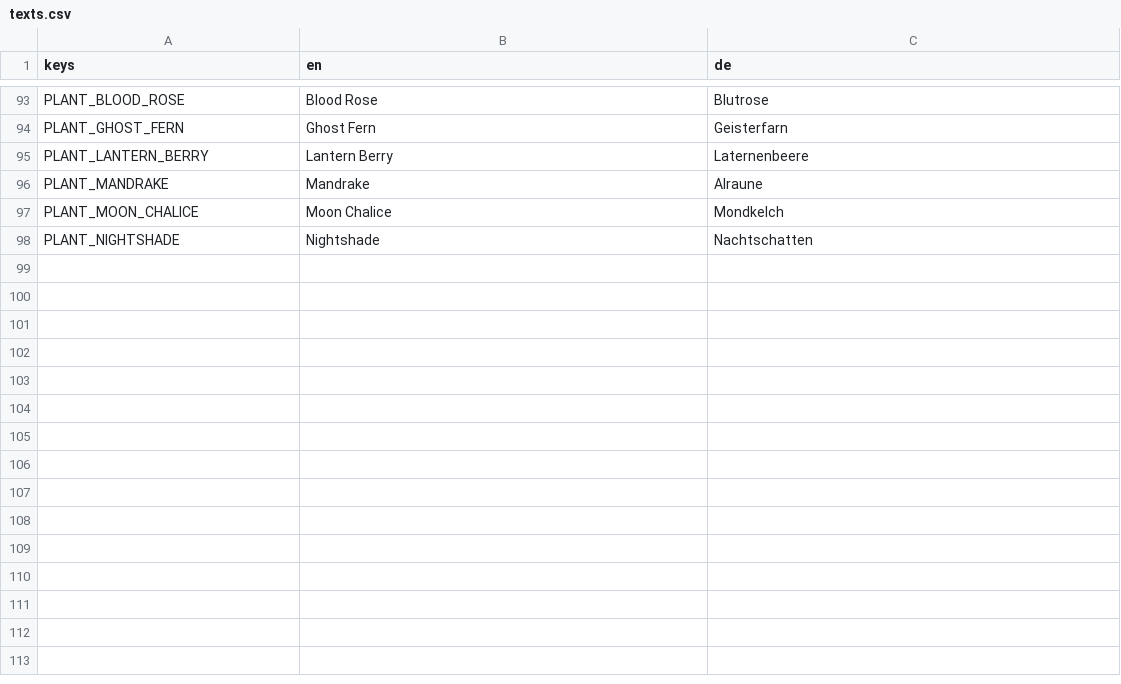
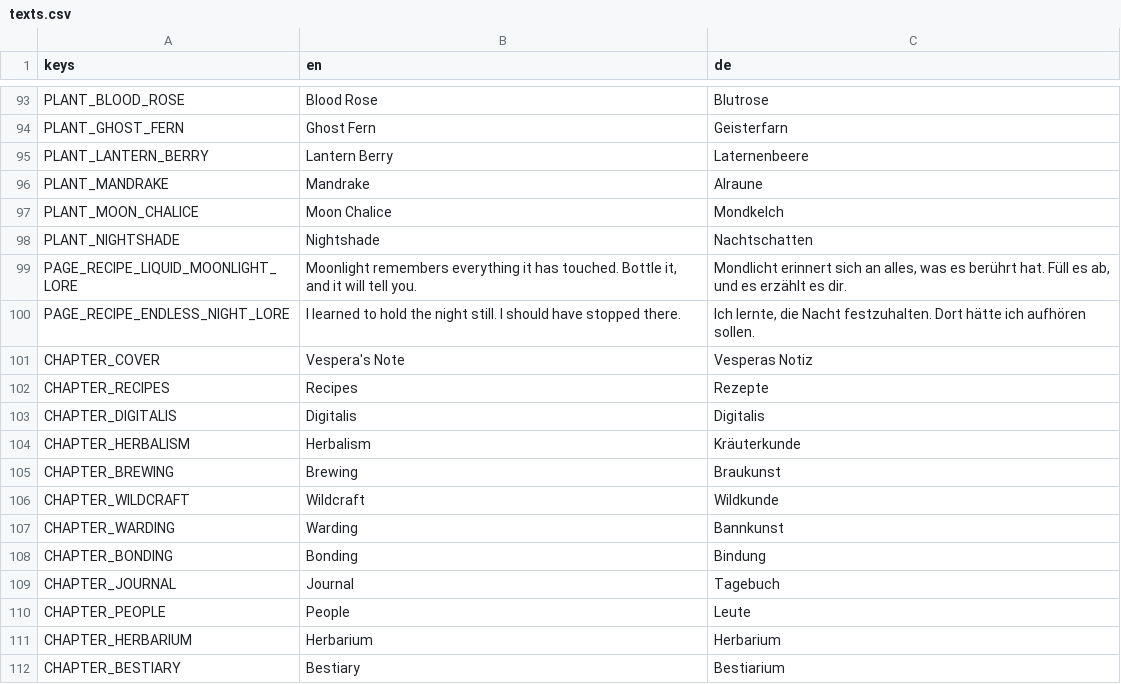
Before and after one commit to robinbrenner11/Witch-game, a CSV file: data/translations/texts.csv, drawn as a sheet; only a part is shown, gaps mark what is left out; the diff names each change by its address in the sheet, - before the commit and + after, or states it on an @@ line.

```diff
--- a/data/translations/texts.csv
+++ b/data/translations/texts.csv
+row 99: PAGE_RECIPE_LIQUID_MOONLIGHT_LORE | Moonlight remembers everything it has touched. Bottle it, and it will tell you. | Mondlicht erinnert sich an alles, was es berührt hat. Füll es ab, und es erzählt es dir.
+row 100: PAGE_RECIPE_ENDLESS_NIGHT_LORE | I learned to hold the night still. I should have stopped there. | Ich lernte, die Nacht festzuhalten. Dort hätte ich aufhören sollen.
+row 101: CHAPTER_COVER | Vespera's Note | Vesperas Notiz
+row 102: CHAPTER_RECIPES | Recipes | Rezepte
+row 103: CHAPTER_DIGITALIS | Digitalis | Digitalis
+row 104: CHAPTER_HERBALISM | Herbalism | Kräuterkunde
+row 105: CHAPTER_BREWING | Brewing | Braukunst
+row 106: CHAPTER_WILDCRAFT | Wildcraft | Wildkunde
+row 107: CHAPTER_WARDING | Warding | Bannkunst
+row 108: CHAPTER_BONDING | Bonding | Bindung
+row 109: CHAPTER_JOURNAL | Journal | Tagebuch
+row 110: CHAPTER_PEOPLE | People | Leute
+row 111: CHAPTER_HERBARIUM | Herbarium | Herbarium
+row 112: CHAPTER_BESTIARY | Bestiary | Bestiarium
```
Also changed, not shown: 39 other files.
